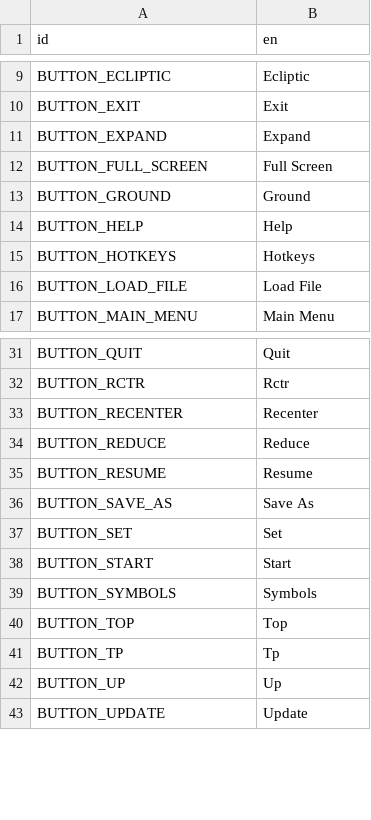
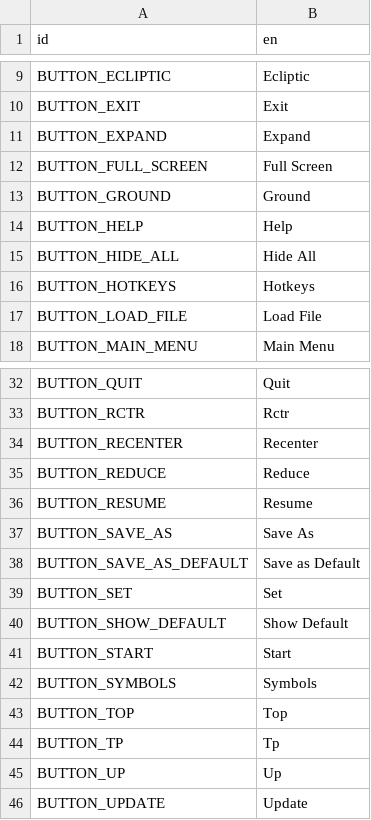
Before and after one commit to ivoyager/ivoyager, a CSV file: data/text/gui_text.csv, drawn as a sheet; only a part is shown, gaps mark what is left out; the diff names each change by its address in the sheet, - before the commit and + after, or states it on an @@ line.

```diff
--- a/data/text/gui_text.csv
+++ b/data/text/gui_text.csv
+row 15: BUTTON_HIDE_ALL | Hide All
+row 38: BUTTON_SAVE_AS_DEFAULT | Save as Default
+row 40: BUTTON_SHOW_DEFAULT | Show Default
```
Also changed, not shown: 10 other files.
